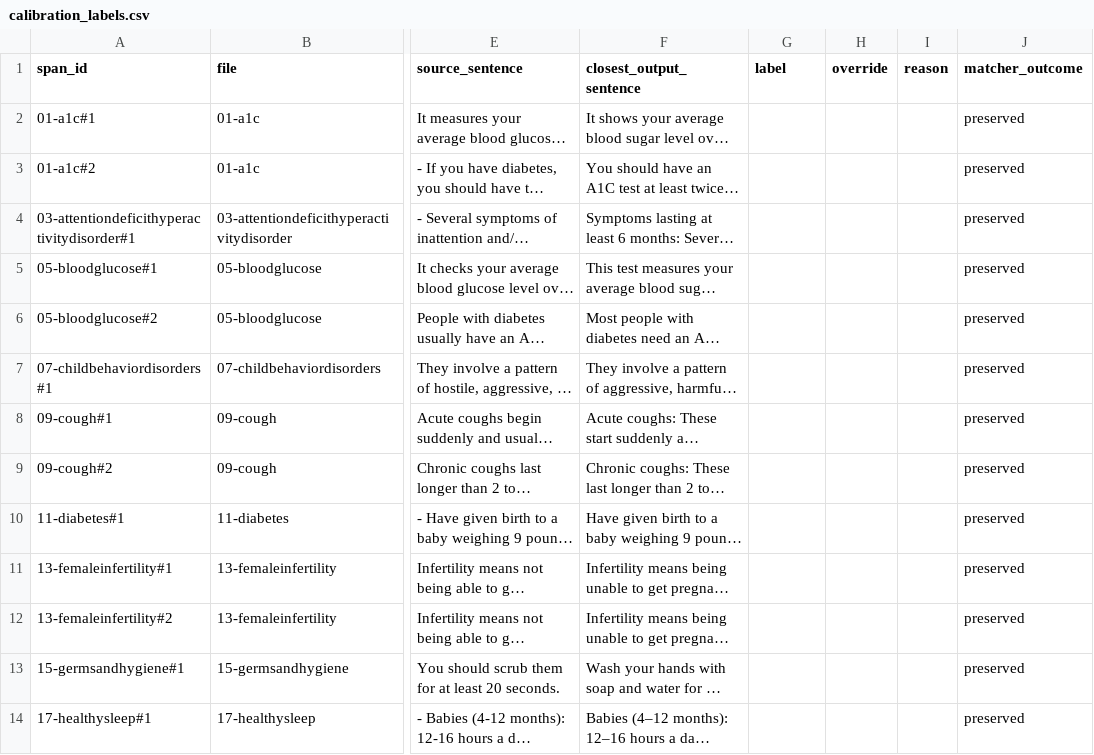
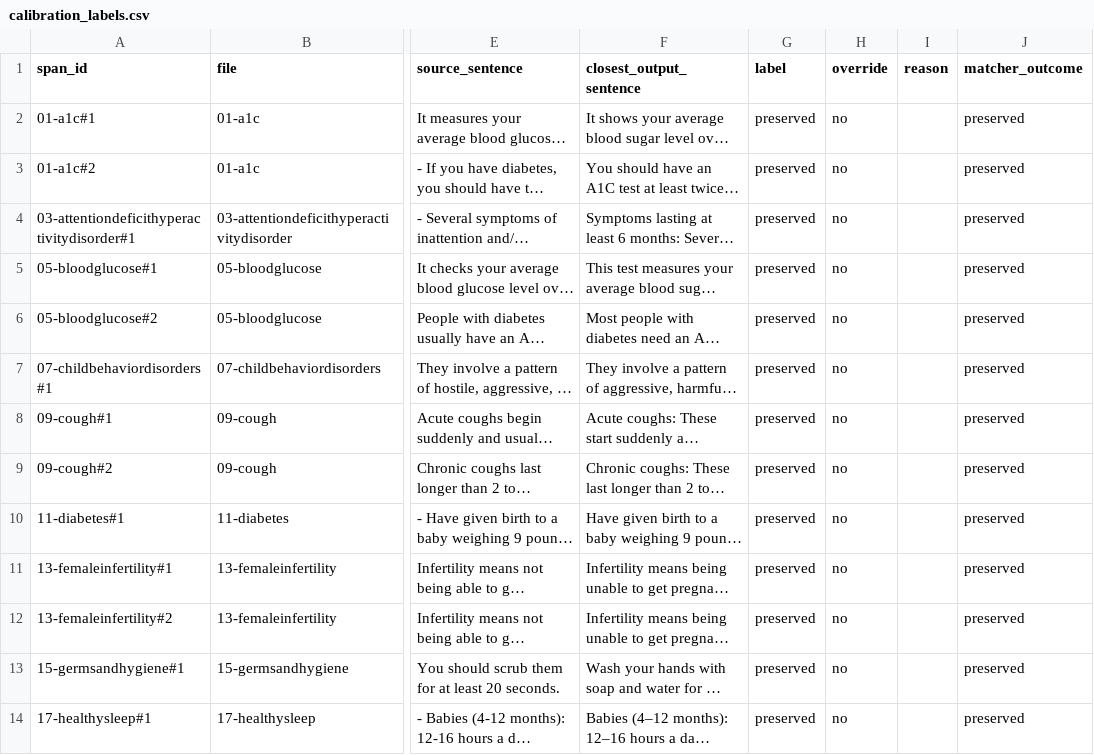
Before and after one commit to Ishan-Karpe/Intact, a CSV file: data/labels/calibration_labels.csv, drawn as a sheet; only a part is shown, gaps mark what is left out; long unchanged cells end in …; the diff covers the shown part only; the diff names each change by its address in the sheet, - before the commit and + after, or states it on an @@ line.

Commit message:
Freeze the Day 3 audit before the held-out run
Hand labels for the 25 calibration spans, predictions.json from those labels, the source-only predictor with its separation tests, the rate script and the Day 4 scoring script.
- Calibration: 0 losses in 25 spans

```diff
--- a/data/labels/calibration_labels.csv
+++ b/data/labels/calibration_labels.csv
-G2:G14 (label): (empty)
+G2:G14 (label): preserved
-H2:H14 (override): (empty)
+H2:H14 (override): no
```
Also changed, not shown: 24 edited cells elsewhere in this file, 15 other files.
